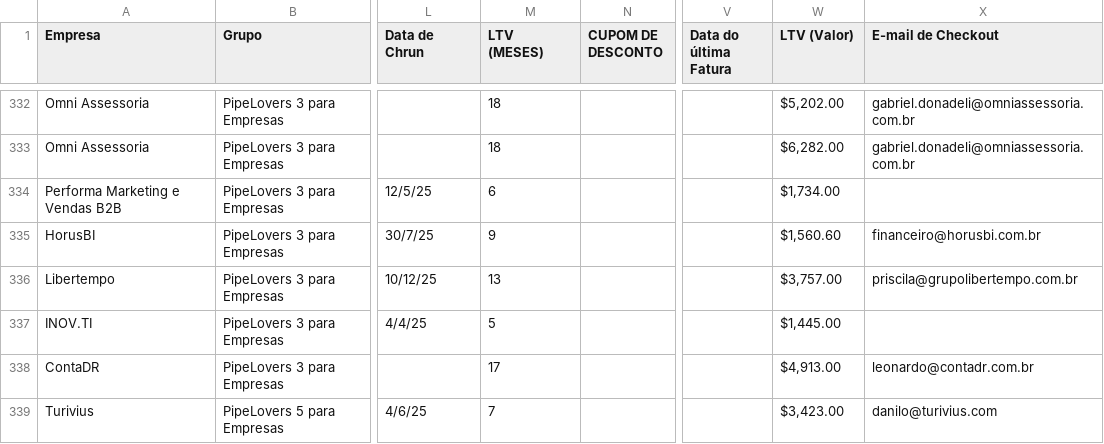
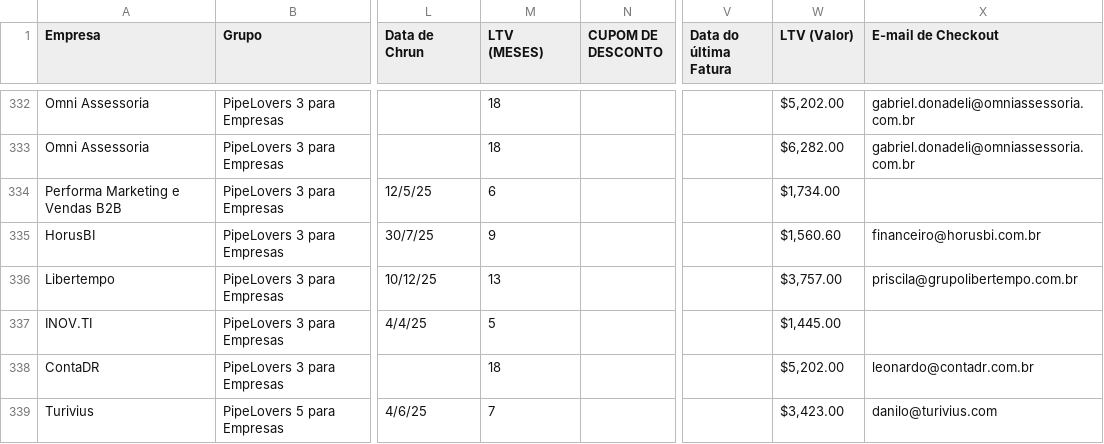
Before and after one commit to guiweissbock-cpu/pipelovers-engajamento, a CSV file: clientes.csv, drawn as a sheet; only a part is shown, gaps mark what is left out; the diff covers the shown part only; the diff names each change by its address in the sheet, - before the commit and + after, or states it on an @@ line.

```diff
--- a/clientes.csv
+++ b/clientes.csv
-M338 (LTV (MESES)): 17
+M338 (LTV (MESES)): 18
-W338 (LTV (Valor)): $4,913.00
+W338 (LTV (Valor)): $5,202.00
```
Also changed, not shown: 1 added row and 23 edited cells elsewhere in this file, nao_iniciou.csv, usuarios.csv.
